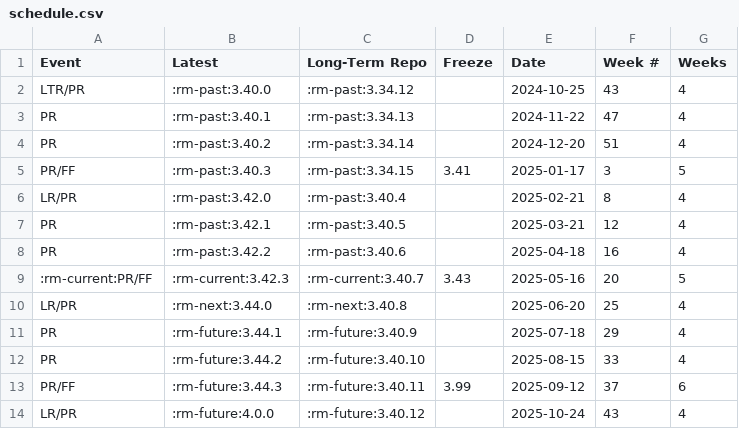
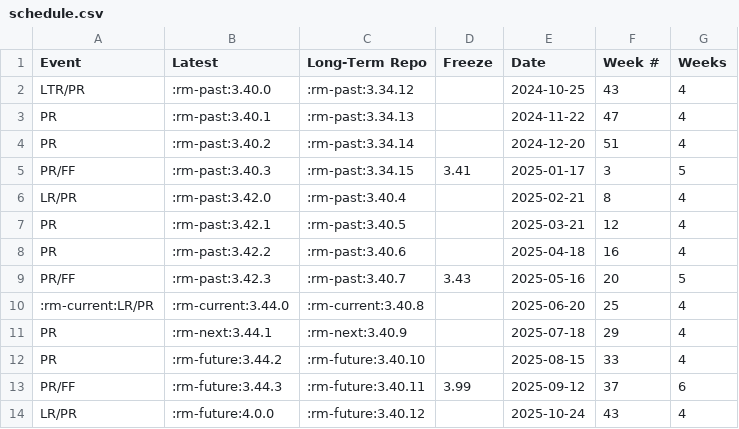
Before and after one commit to qgis/QGIS-Website, a CSV file: assets/csv/schedule.csv, drawn as a sheet; only a part is shown.

```diff
--- a/assets/csv/schedule.csv
+++ b/assets/csv/schedule.csv
@@ -8,5 +8,5 @@
 "PR",":rm-past:3.42.2",":rm-past:3.40.6","","2025-04-18","16","4"
-":rm-current:PR/FF",":rm-current:3.42.3",":rm-current:3.40.7","3.43","2025-05-16","20","5"
-"LR/PR",":rm-next:3.44.0",":rm-next:3.40.8","","2025-06-20","25","4"
-"PR",":rm-future:3.44.1",":rm-future:3.40.9","","2025-07-18","29","4"
+"PR/FF",":rm-past:3.42.3",":rm-past:3.40.7","3.43","2025-05-16","20","5"
+":rm-current:LR/PR",":rm-current:3.44.0",":rm-current:3.40.8","","2025-06-20","25","4"
+"PR",":rm-next:3.44.1",":rm-next:3.40.9","","2025-07-18","29","4"
 "PR",":rm-future:3.44.2",":rm-future:3.40.10","","2025-08-15","33","4"
```
Also changed, not shown: 1 other file.
